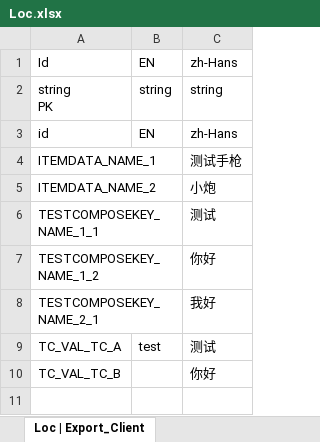
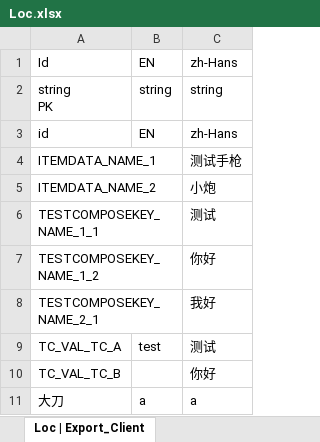
Before and after one commit to fancyhub/ExportExcel, an Excel workbook: Demo/Data/2_loc_auto_key/data/Loc.xlsx, sheet Loc | Export_Client, drawn as a sheet; values as stored, in another font and other column widths than the file's, no borders; conditional formats not drawn; the diff names each change by its address in the sheet, - before the commit and + after, or states it on an @@ line.

```diff
--- a/Demo/Data/2_loc_auto_key/data/Loc.xlsx (sheet Loc | Export_Client)
+++ b/Demo/Data/2_loc_auto_key/data/Loc.xlsx (sheet Loc | Export_Client)
+row 11: 大刀 | a | a
```
Also changed, not shown: Demo/Data/1_loc/data/Loc.xlsx, 11 other files.
